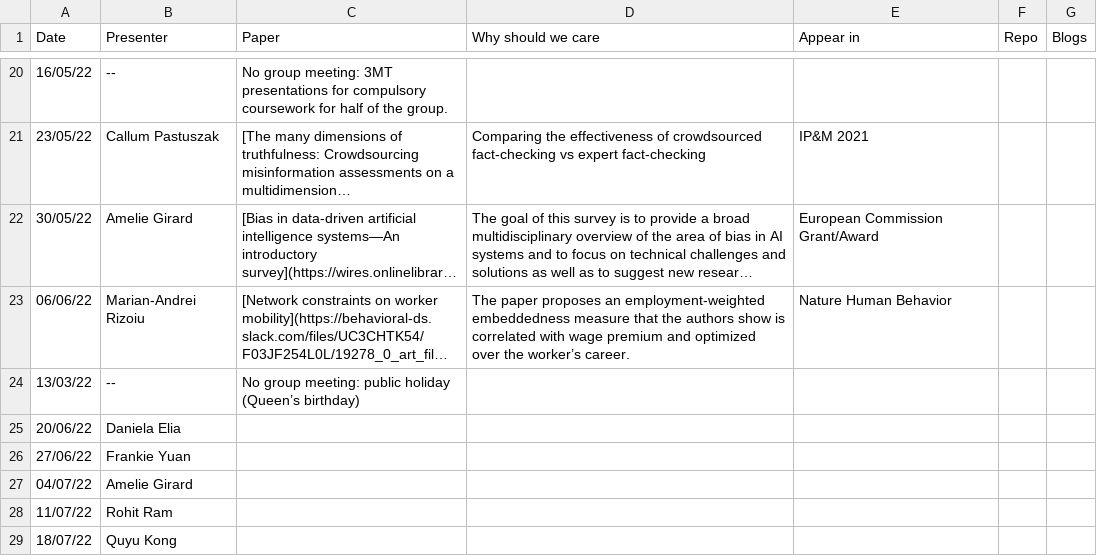
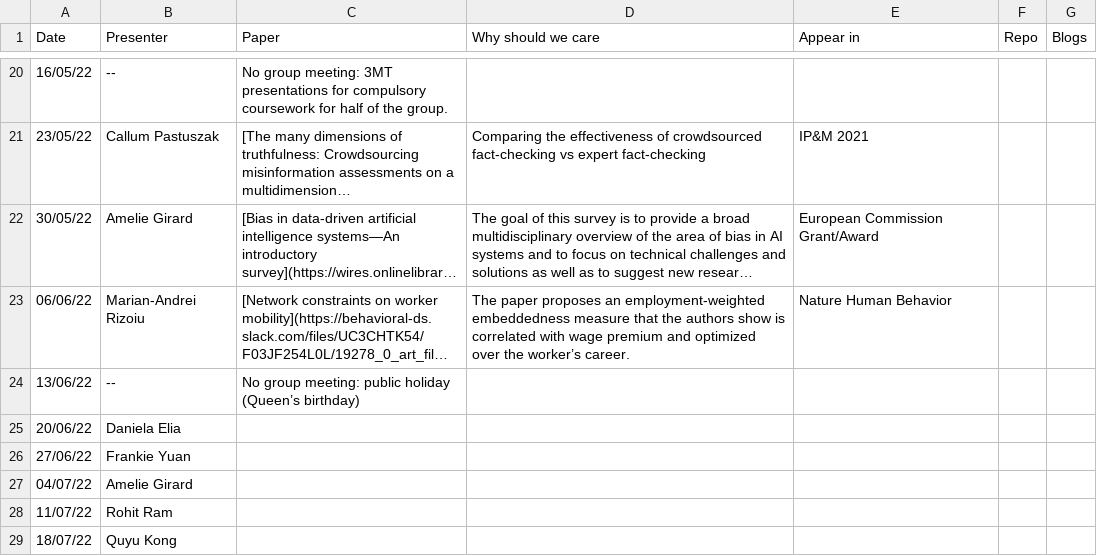
Before and after one commit to leagueofscholars/behavioral-ds.github.io, a CSV file: content/reading/reading_group_schedule.csv, drawn as a sheet; only a part is shown, gaps mark what is left out; long unchanged cells end in …; the diff names each change by its address in the sheet, - before the commit and + after, or states it on an @@ line.

Commit message:
Minor fix

```diff
--- a/content/reading/reading_group_schedule.csv
+++ b/content/reading/reading_group_schedule.csv
-A24 (Date): 13/03/22
+A24 (Date): 13/06/22
```
